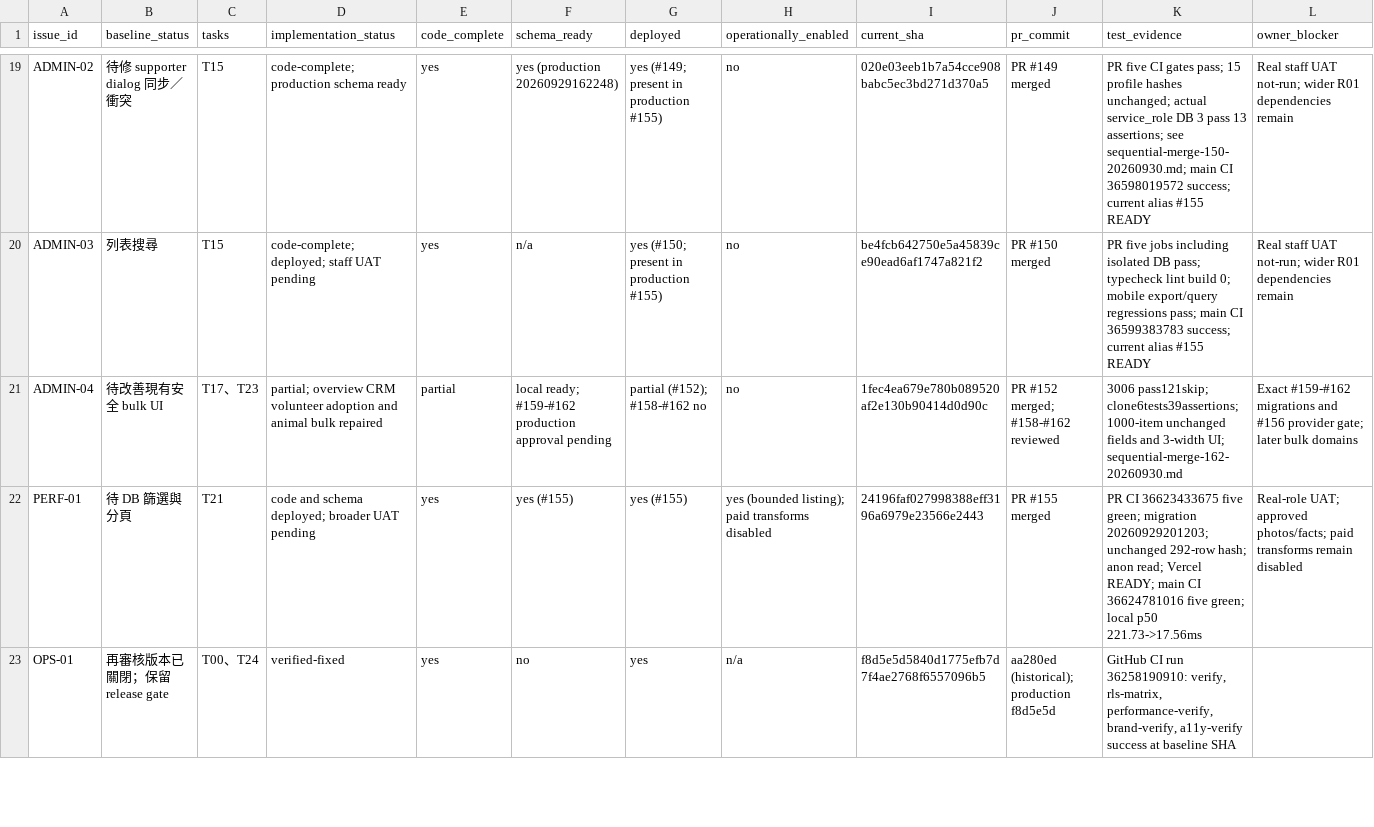
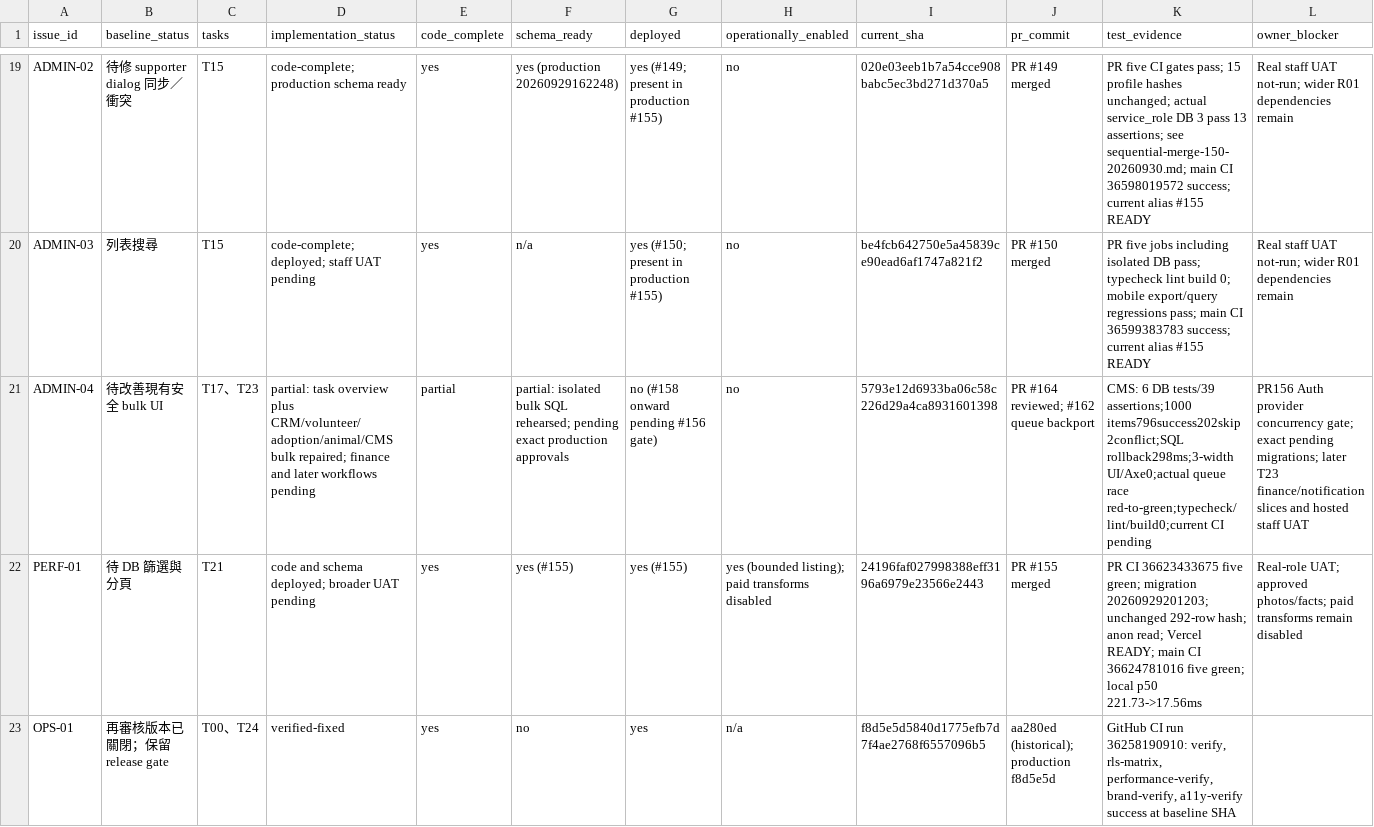
Before and after one commit to YNWAforever/hkscda, a CSV file: docs/superpowers/plans/2026-09-27-audit-remediation/HKSCDA_Remediation_Tracker.csv, drawn as a sheet; only a part is shown, gaps mark what is left out; the diff names each change by its address in the sheet, - before the commit and + after, or states it on an @@ line.

Commit message:
docs: record CMS bulk recovery and schema rehearsal evidence

```diff
--- a/docs/superpowers/plans/2026-09-27-audit-remediation/HKSCDA_Remediation_Tracker.csv
+++ b/docs/superpowers/plans/2026-09-27-audit-remediation/HKSCDA_Remediation_Tracker.csv
-D21 (implementation_status): partial; overview CRM volunteer adoption and animal bulk repaired
+D21 (implementation_status): partial: task overview plus CRM/volunteer/adoption/animal/CMS bulk repaired; finance and later workflows pending
-F21 (schema_ready): local ready; #159-#162 production approval pending
+F21 (schema_ready): partial: isolated bulk SQL rehearsed; pending exact production approvals
-G21 (deployed): partial (#152); #158-#162 no
+G21 (deployed): no (#158 onward pending #156 gate)
-I21 (current_sha): 1fec4ea679e780b089520af2e130b90414d0d90c
+I21 (current_sha): 5793e12d6933ba06c58c226d29a4ca8931601398
-J21 (pr_commit): PR #152 merged; #158-#162 reviewed
+J21 (pr_commit): PR #164 reviewed; #162 queue backport
-K21 (test_evidence): 3006 pass121skip; clone6tests39assertions; 1000-item unchanged fields and 3-width UI; sequential-merge-162-20260930.md
+K21 (test_evidence): CMS: 6 DB tests/39 assertions;1000 items796success202skip2conflict;SQL rollback298ms;3-width UI/Axe0;actual queue race red-to-green;typecheck/lint/build0;current CI pending
-L21 (owner_blocker): Exact #159-#162 migrations and #156 provider gate; later bulk domains
+L21 (owner_blocker): PR156 Auth provider concurrency gate; exact pending migrations; later T23 finance/notification slices and hosted staff UAT
```
Also changed, not shown: docs/evidence/audit-remediation-20260927/tracker.csv, 6 other files.
